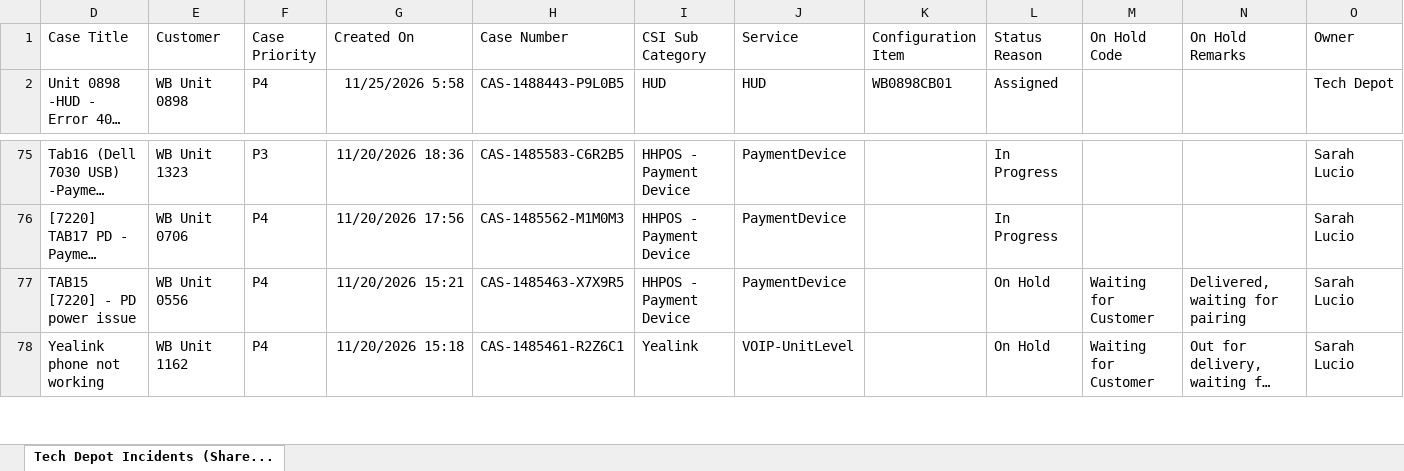
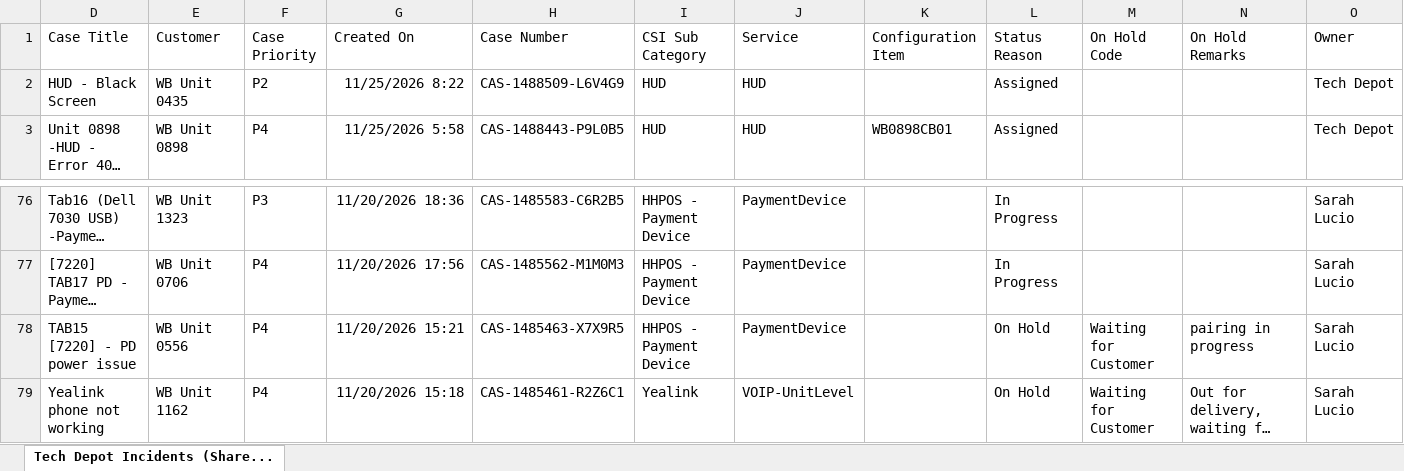
Before and after one commit to lcee210/tech-depot-hud, an Excel workbook: data.xlsx, sheet Tech Depot Incidents (Share..., drawn as a sheet; only a part is shown, gaps mark what is left out; long unchanged cells end in …; values as stored, in another font and other column widths than the file's, no borders; table styles not drawn; addresses are those after the commit; the diff names each change by its address in the sheet, - before the commit and + after, or states it on an @@ line.

```diff
--- a/data.xlsx (sheet Tech Depot Incidents (Share...)
+++ b/data.xlsx (sheet Tech Depot Incidents (Share...)
+row 2: HUD - Black Screen | WB Unit 0435 | P2 | 11/25/2026 8:22 | CAS-1488509-L6V4G9 | HUD | HUD |  | Assigned |  |  | Tech Depot
-N78 (On Hold Remarks): Delivered, waiting for pairing
+N78 (On Hold Remarks): pairing in progress
```
Also changed, not shown: hidden cells, projects.xlsx, 1 other file.
